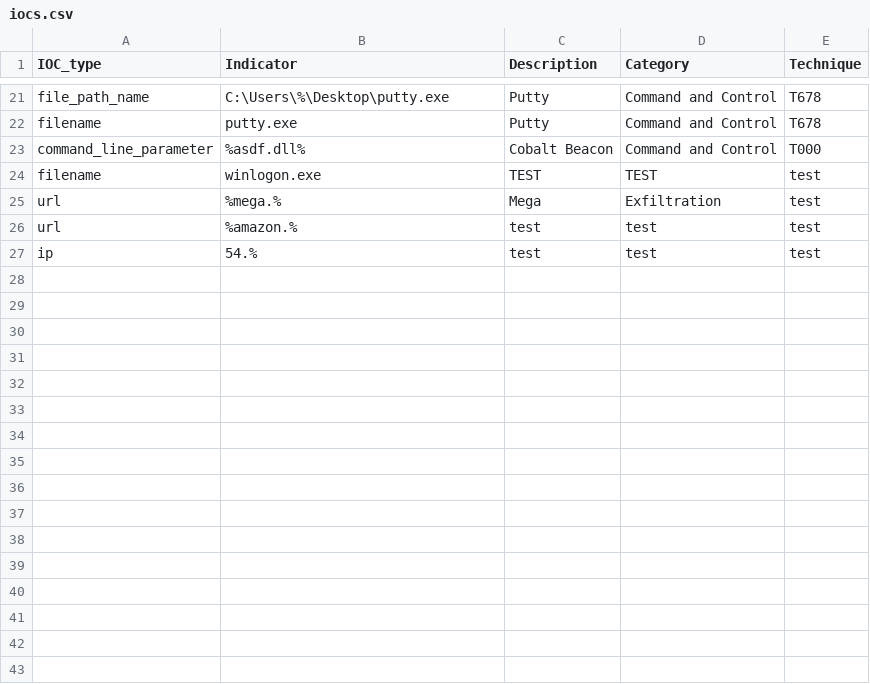
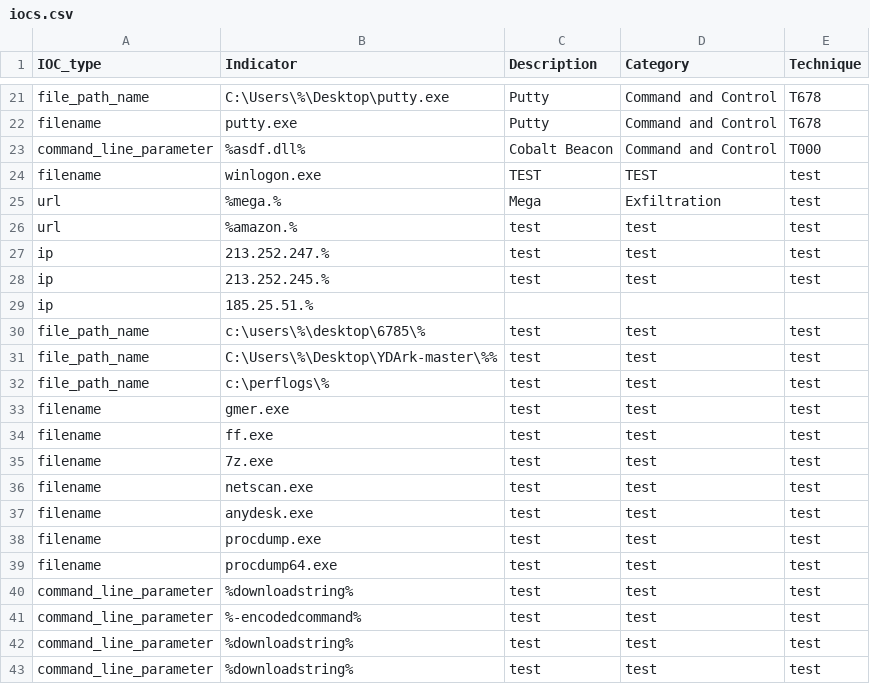
Before and after one commit to SophosRapidResponse/OSQuery, a CSV file: TTPs/REvil/iocs.csv, drawn as a sheet; only a part is shown, gaps mark what is left out.

Commit message:
Update iocs.csv

```diff
--- a/TTPs/REvil/iocs.csv
+++ b/TTPs/REvil/iocs.csv
@@ -26,2 +26,18 @@ url,%mega.%,Mega,Exfiltration,test
 url,%amazon.%,test,test,test
-ip,54.%,test,test,test
+ip,213.252.247.%,test,test,test
+ip,213.252.245.%,test,test,test
+ip,185.25.51.%
+file_path_name,c:\users\%\desktop\6785\%,test,test,test
+file_path_name,C:\Users\%\Desktop\YDArk-master\%%,test,test,test
+file_path_name,c:\perflogs\%,test,test,test
+filename,gmer.exe,test,test,test
+filename,ff.exe,test,test,test
+filename,7z.exe,test,test,test
+filename,netscan.exe,test,test,test
+filename,anydesk.exe,test,test,test
+filename,procdump.exe,test,test,test
+filename,procdump64.exe,test,test,test
+command_line_parameter,%downloadstring%,test,test,test
+command_line_parameter,%-encodedcommand%,test,test,test
+command_line_parameter,%downloadstring%,test,test,test
+command_line_parameter,%downloadstring%,test,test,test
```
